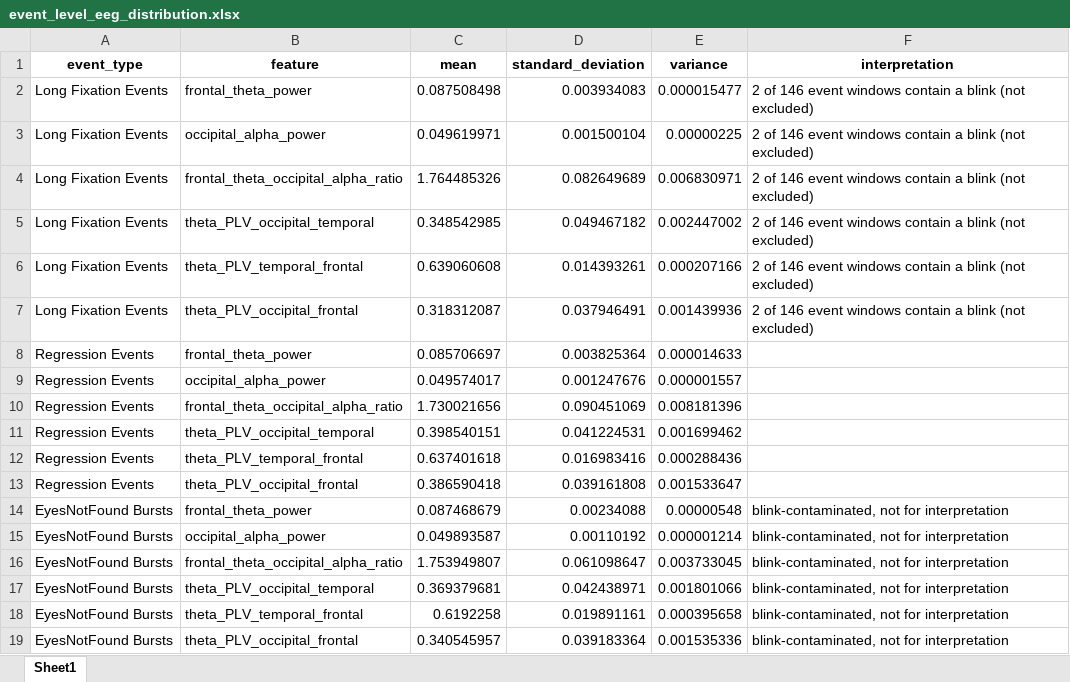
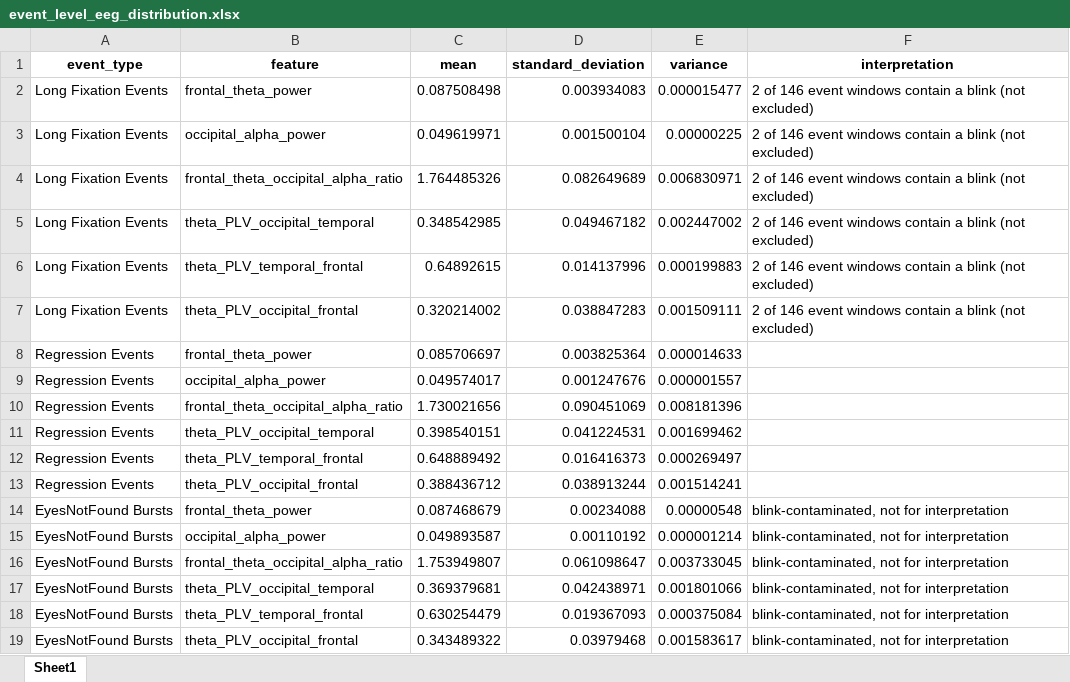
Before and after one commit to talyatohar/Multimodal-Research-Analysis-Platform, an Excel workbook: database/participants/participant_123456789/Oral Reading - Erased Text/event_level_eeg_distribution.xlsx, sheet Sheet1, drawn as a sheet; values as stored, in another font and other column widths than the file's, no borders; removed rows and columns are numbered as before the commit, all else as after; the diff names each change by its address in the sheet, - before the commit and + after, or states it on an @@ line.

```diff
--- a/database/participants/participant_123456789/Oral Reading - Erased Text/event_level_eeg_distribution.xlsx (sheet Sheet1)
+++ b/database/participants/participant_123456789/Oral Reading - Erased Text/event_level_eeg_distribution.xlsx (sheet Sheet1)
-C6 (mean): 0.639060608
+C6 (mean): 0.64892615
-D6 (standard_deviation): 0.014393261
+D6 (standard_deviation): 0.014137996
-E6 (variance): 0.000207166
+E6 (variance): 0.000199883
-C7 (mean): 0.318312087
+C7 (mean): 0.320214002
-D7 (standard_deviation): 0.037946491
+D7 (standard_deviation): 0.038847283
-E7 (variance): 0.001439936
+E7 (variance): 0.001509111
-row 12: Regression Events | theta_PLV_temporal_frontal | 0.637401618 | 0.016983416 | 0.000288436
-row 13: Regression Events | theta_PLV_occipital_frontal | 0.386590418 | 0.039161808 | 0.001533647
+row 12: Regression Events | theta_PLV_temporal_frontal | 0.648889492 | 0.016416373 | 0.000269497
+row 13: Regression Events | theta_PLV_occipital_frontal | 0.388436712 | 0.038913244 | 0.001514241
-C18 (mean): 0.6192258
+C18 (mean): 0.630254479
-D18 (standard_deviation): 0.019891161
+D18 (standard_deviation): 0.019367093
-E18 (variance): 0.000395658
+E18 (variance): 0.000375084
-C19 (mean): 0.340545957
+C19 (mean): 0.343489322
-D19 (standard_deviation): 0.039183364
+D19 (standard_deviation): 0.03979468
-E19 (variance): 0.001535336
+E19 (variance): 0.001583617
```
Also changed, not shown: database/participants/participant_123456789/Oral Reading - Erased Text/event_level_eeg_features.xlsx, database/participants/participant_123456789/Oral Reading - Erased Text/task_level_eeg_features.xlsx, 55 other files.
